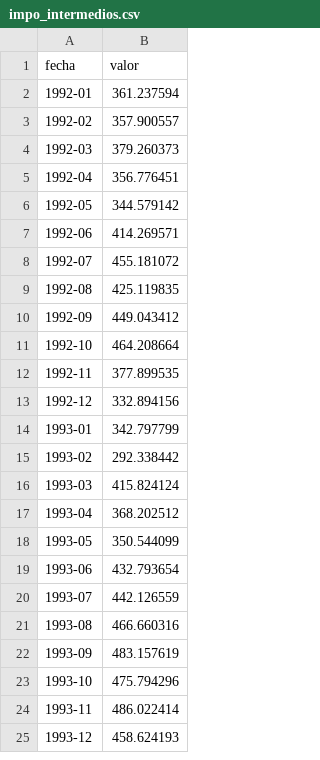
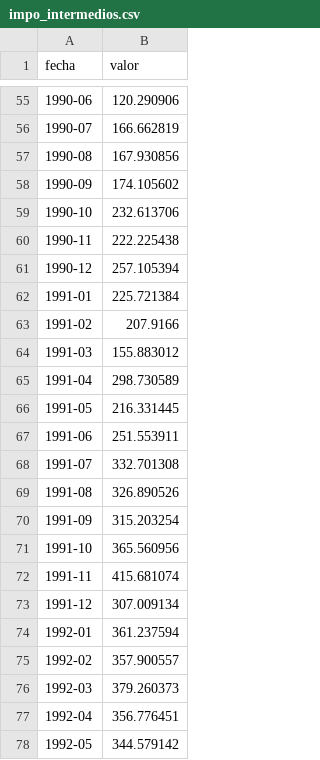
Before and after one commit to rodrigotperelsztein-source/indicador-adelantado, a CSV file: data/insumos/impo_intermedios.csv, drawn as a sheet; only a part is shown, gaps mark what is left out; the shorter side is filled out with more unchanged rows; the diff covers the shown part only.

```diff
--- a/data/insumos/impo_intermedios.csv
+++ b/data/insumos/impo_intermedios.csv
@@ -2 +55,20 @@ fecha,valor
+1990-06,120.290906
+1990-07,166.662819
+1990-08,167.930856
+1990-09,174.105602
+1990-10,232.613706
+1990-11,222.225438
+1990-12,257.105394
+1991-01,225.721384
+1991-02,207.9166
+1991-03,155.883012
+1991-04,298.730589
+1991-05,216.331445
+1991-06,251.553911
+1991-07,332.701308
+1991-08,326.890526
+1991-09,315.203254
+1991-10,365.560956
+1991-11,415.681074
+1991-12,307.009134
 1992-01,361.237594
```
Also changed, not shown: 53 added rows elsewhere in this file, data/evaluacion.csv, data/historial.csv, 5 other files.
